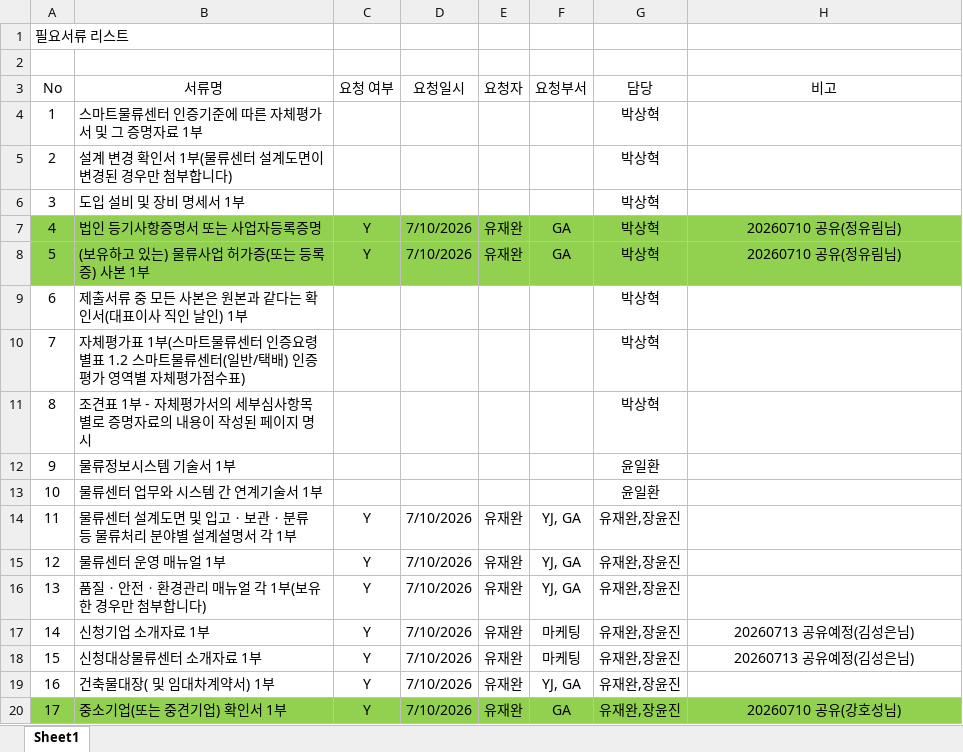
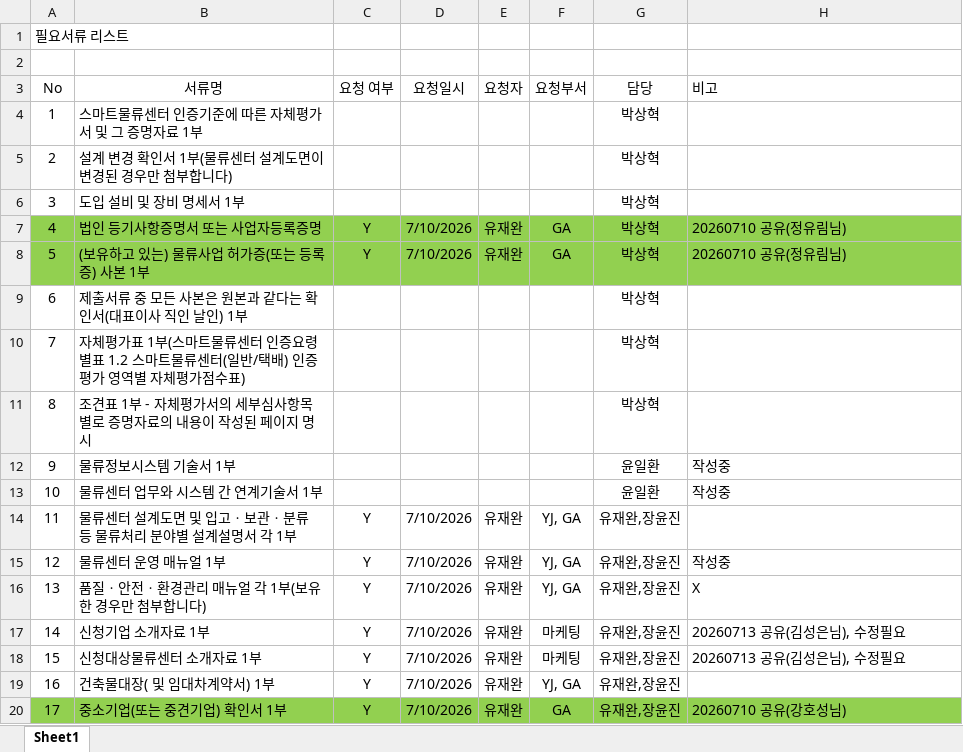
Before and after one commit to Yun-IlHwan/smart-logstics, an Excel workbook: 서류리스트.xlsx, sheet Sheet1, drawn as a sheet; values as stored, in another font and other column widths than the file's, no borders; the diff names each change by its address in the sheet, - before the commit and + after, or states it on an @@ line.

Commit message:
공유문서 추가 (수정필요)

```diff
--- a/서류리스트.xlsx (sheet Sheet1)
+++ b/서류리스트.xlsx (sheet Sheet1)
-H3 alignment: center
+H3 alignment: left
-H7:H8 alignment: center
+H7:H8 alignment: left
-H12:H13 (비고): (empty)
+H12:H13 (비고): 작성중
-H15 (비고): (empty)
+H15 (비고): 작성중
-H16 (비고): (empty)
+H16 (비고): X
-H17:H18 (비고): 20260713 공유예정(김성은님)
+H17:H18 (비고): 20260713 공유(김성은님), 수정필요
-H17:H18 alignment: center
+H17:H18 alignment: left
-H20 alignment: center
+H20 alignment: left
```
Also changed, not shown: 2 other files.
